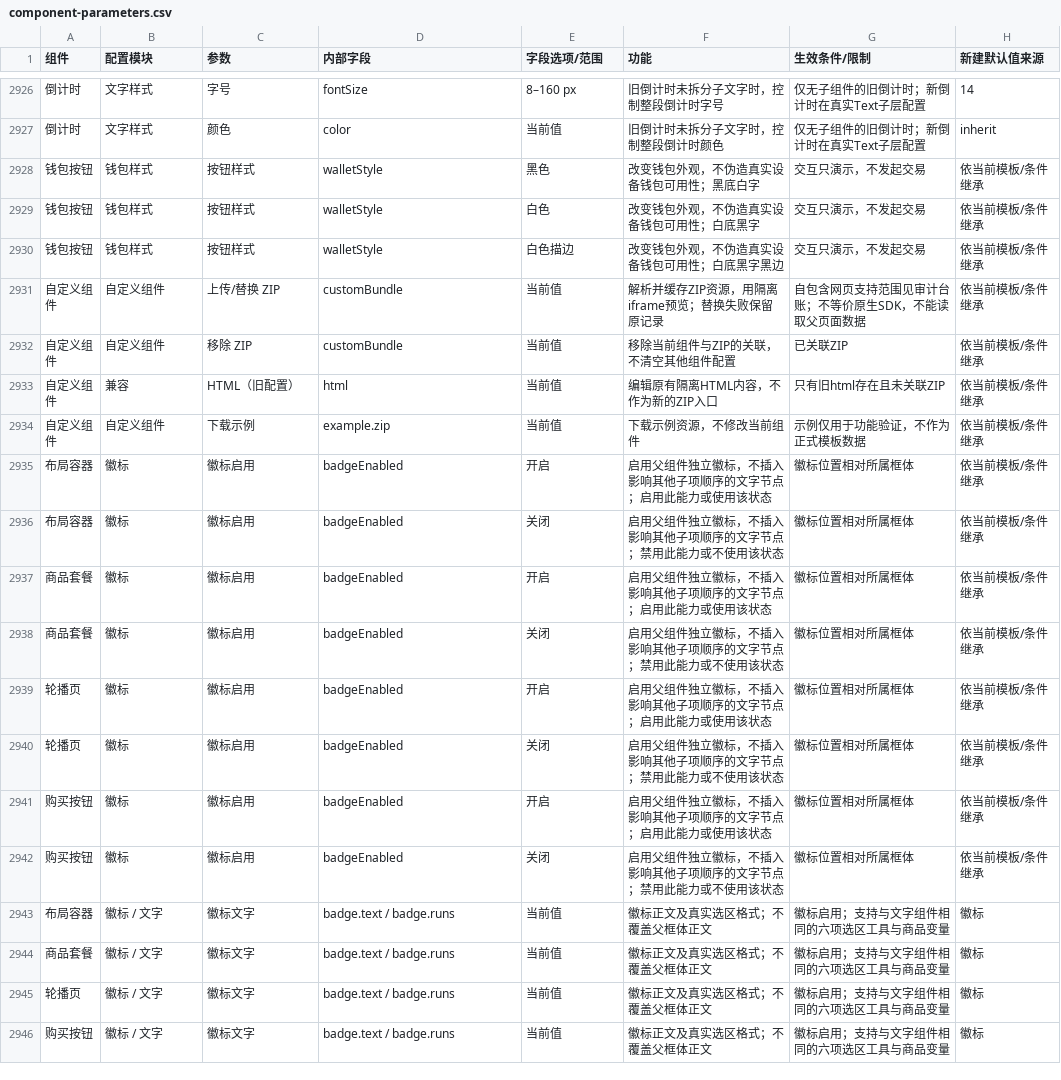
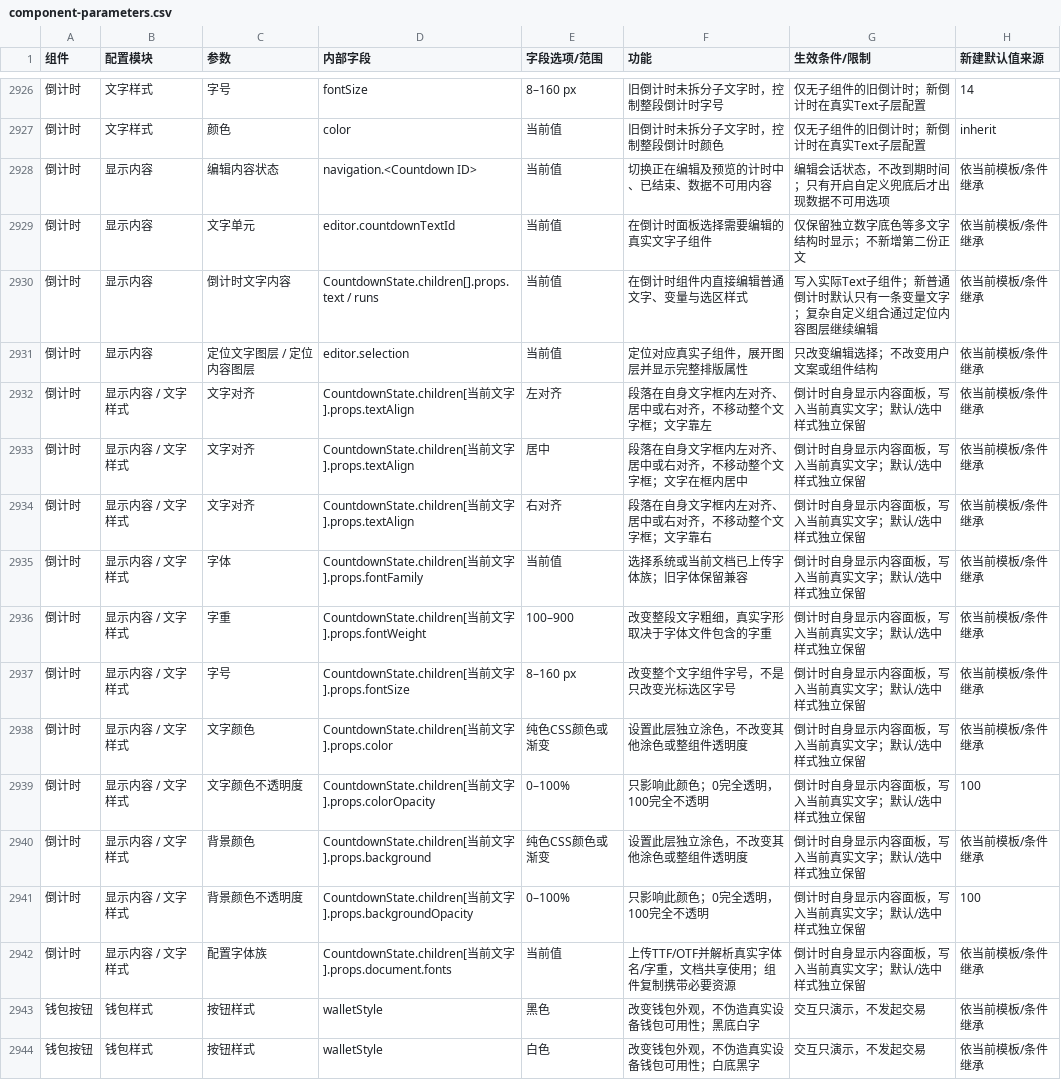
Before and after one commit to aujing090520-create/adapty-paywall-rebuild-demo, a CSV file: docs/component-parameters.csv, drawn as a sheet; only a part is shown, gaps mark what is left out; the shorter side is filled out with more unchanged rows; the diff names each change by its address in the sheet, - before the commit and + after, or states it on an @@ line.

Commit message:
feat: configure countdown content directly from parent component

```diff
--- a/docs/component-parameters.csv
+++ b/docs/component-parameters.csv
+row 2928: 倒计时 | 显示内容 | 编辑内容状态 | navigation.<Countdown ID> | 当前值 | 切换正在编辑及预览的计时中、已结束、数据不可用内容 | 编辑会话状态，不改到期时间；只有开启自定义兜底后才出现数据不可用选项 | 依当前模板/条件继承
+row 2929: 倒计时 | 显示内容 | 文字单元 | editor.countdownTextId | 当前值 | 在倒计时面板选择需要编辑的真实文字子组件 | 仅保留独立数字底色等多文字结构时显示；不新增第二份正文 | 依当前模板/条件继承
+row 2930: 倒计时 | 显示内容 | 倒计时文字内容 | CountdownState.children[].props.text / runs | 当前值 | 在倒计时组件内直接编辑普通文字、变量与选区样式 | 写入实际Text子组件；新普通倒计时默认只有一条变量文字；复杂自定义组合通过定位内容图层继续编辑 | 依当前模板/条件继承
+row 2931: 倒计时 | 显示内容 | 定位文字图层 / 定位内容图层 | editor.selection | 当前值 | 定位对应真实子组件，展开图层并显示完整排版属性 | 只改变编辑选择；不改变用户文案或组件结构 | 依当前模板/条件继承
+row 2932: 倒计时 | 显示内容 / 文字样式 | 文字对齐 | CountdownState.children[当前文字].props.textAlign | 左对齐 | 段落在自身文字框内左对齐、居中或右对齐，不移动整个文字框；文字靠左 | 倒计时自身显示内容面板，写入当前真实文字；默认/选中样式独立保留 | 依当前模板/条件继承
+row 2933: 倒计时 | 显示内容 / 文字样式 | 文字对齐 | CountdownState.children[当前文字].props.textAlign | 居中 | 段落在自身文字框内左对齐、居中或右对齐，不移动整个文字框；文字在框内居中 | 倒计时自身显示内容面板，写入当前真实文字；默认/选中样式独立保留 | 依当前模板/条件继承
+row 2934: 倒计时 | 显示内容 / 文字样式 | 文字对齐 | CountdownState.children[当前文字].props.textAlign | 右对齐 | 段落在自身文字框内左对齐、居中或右对齐，不移动整个文字框；文字靠右 | 倒计时自身显示内容面板，写入当前真实文字；默认/选中样式独立保留 | 依当前模板/条件继承
+row 2935: 倒计时 | 显示内容 / 文字样式 | 字体 | CountdownState.children[当前文字].props.fontFamily | 当前值 | 选择系统或当前文档已上传字体族；旧字体保留兼容 | 倒计时自身显示内容面板，写入当前真实文字；默认/选中样式独立保留 | 依当前模板/条件继承
+row 2936: 倒计时 | 显示内容 / 文字样式 | 字重 | CountdownState.children[当前文字].props.fontWeight | 100–900 | 改变整段文字粗细，真实字形取决于字体文件包含的字重 | 倒计时自身显示内容面板，写入当前真实文字；默认/选中样式独立保留 | 依当前模板/条件继承
+row 2937: 倒计时 | 显示内容 / 文字样式 | 字号 | CountdownState.children[当前文字].props.fontSize | 8–160 px | 改变整个文字组件字号，不是只改变光标选区字号 | 倒计时自身显示内容面板，写入当前真实文字；默认/选中样式独立保留 | 依当前模板/条件继承
+row 2938: 倒计时 | 显示内容 / 文字样式 | 文字颜色 | CountdownState.children[当前文字].props.color | 纯色CSS颜色或渐变 | 设置此层独立涂色，不改变其他涂色或整组件透明度 | 倒计时自身显示内容面板，写入当前真实文字；默认/选中样式独立保留 | 依当前模板/条件继承
+row 2939: 倒计时 | 显示内容 / 文字样式 | 文字颜色不透明度 | CountdownState.children[当前文字].props.colorOpacity | 0–100% | 只影响此颜色；0完全透明，100完全不透明 | 倒计时自身显示内容面板，写入当前真实文字；默认/选中样式独立保留 | 100
+row 2940: 倒计时 | 显示内容 / 文字样式 | 背景颜色 | CountdownState.children[当前文字].props.background | 纯色CSS颜色或渐变 | 设置此层独立涂色，不改变其他涂色或整组件透明度 | 倒计时自身显示内容面板，写入当前真实文字；默认/选中样式独立保留 | 依当前模板/条件继承
+row 2941: 倒计时 | 显示内容 / 文字样式 | 背景颜色不透明度 | CountdownState.children[当前文字].props.backgroundOpacity | 0–100% | 只影响此颜色；0完全透明，100完全不透明 | 倒计时自身显示内容面板，写入当前真实文字；默认/选中样式独立保留 | 100
+row 2942: 倒计时 | 显示内容 / 文字样式 | 配置字体族 | CountdownState.children[当前文字].props.document.fonts | 当前值 | 上传TTF/OTF并解析真实字体名/字重，文档共享使用；组件复制携带必要资源 | 倒计时自身显示内容面板，写入当前真实文字；默认/选中样式独立保留 | 依当前模板/条件继承
```
Also changed, not shown: 10 other files.
